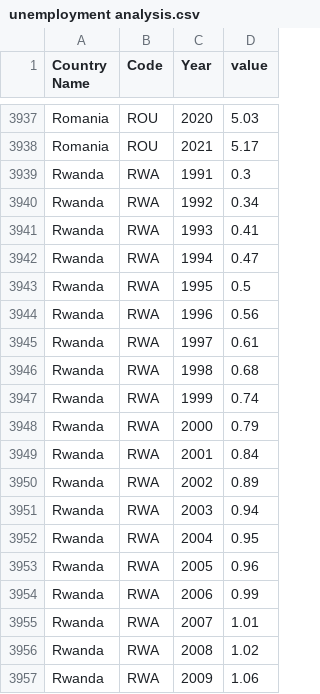
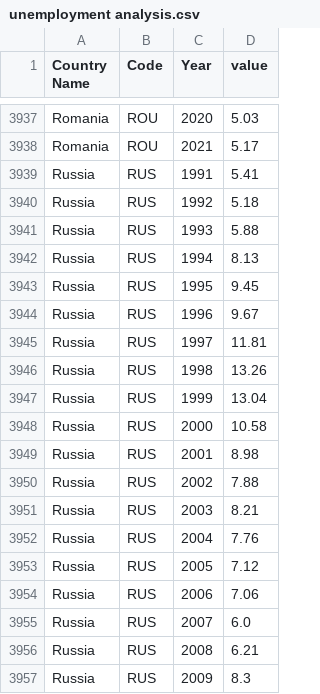
Before and after one commit to MauMarin/proyecto_vis, a CSV file: data/final_datasets/unemployment analysis.csv, drawn as a sheet; only a part is shown, gaps mark what is left out; the shorter side is filled out with more unchanged rows; the diff covers the shown part only; the diff names each change by its address in the sheet, - before the commit and + after, or states it on an @@ line.

```diff
--- a/data/final_datasets/unemployment analysis.csv
+++ b/data/final_datasets/unemployment analysis.csv
+row 3939: Russia | RUS | 1991 | 5.41
+row 3940: Russia | RUS | 1992 | 5.18
+row 3941: Russia | RUS | 1993 | 5.88
+row 3942: Russia | RUS | 1994 | 8.13
+row 3943: Russia | RUS | 1995 | 9.45
+row 3944: Russia | RUS | 1996 | 9.67
+row 3945: Russia | RUS | 1997 | 11.81
+row 3946: Russia | RUS | 1998 | 13.26
+row 3947: Russia | RUS | 1999 | 13.04
+row 3948: Russia | RUS | 2000 | 10.58
+row 3949: Russia | RUS | 2001 | 8.98
+row 3950: Russia | RUS | 2002 | 7.88
+row 3951: Russia | RUS | 2003 | 8.21
+row 3952: Russia | RUS | 2004 | 7.76
+row 3953: Russia | RUS | 2005 | 7.12
+row 3954: Russia | RUS | 2006 | 7.06
+row 3955: Russia | RUS | 2007 | 6.0
+row 3956: Russia | RUS | 2008 | 6.21
+row 3957: Russia | RUS | 2009 | 8.3
```
Also changed, not shown: 12 added rows elsewhere in this file, data/final_datasets/gdp_growth.csv, data/final_datasets/gdp_per_capita.csv, 7 other files.
